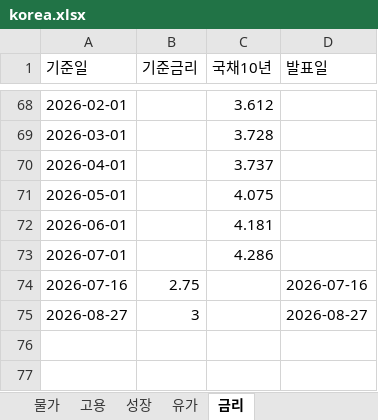
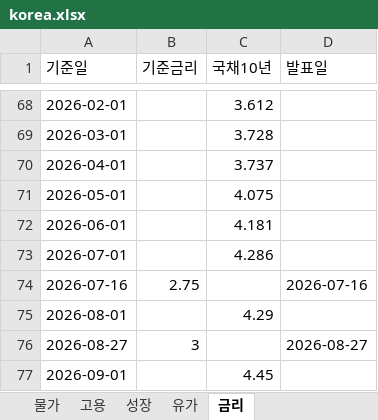
Before and after one commit to rhddyd12345678-blip/macro-econ-tracker, an Excel workbook: site/data/downloads/korea.xlsx, sheet 금리, drawn as a sheet; only a part is shown, gaps mark what is left out; values as stored, in another font and other column widths than the file's, no borders; the diff names each change by its address in the sheet, - before the commit and + after, or states it on an @@ line.

```diff
--- a/site/data/downloads/korea.xlsx (sheet 금리)
+++ b/site/data/downloads/korea.xlsx (sheet 금리)
+row 75: 2026-08-01 |  | 4.29
+row 77: 2026-09-01 |  | 4.45
```
Also changed, not shown: site/data/downloads/france.xlsx, site/data/downloads/fx_daily.xlsx, 19 other files.
